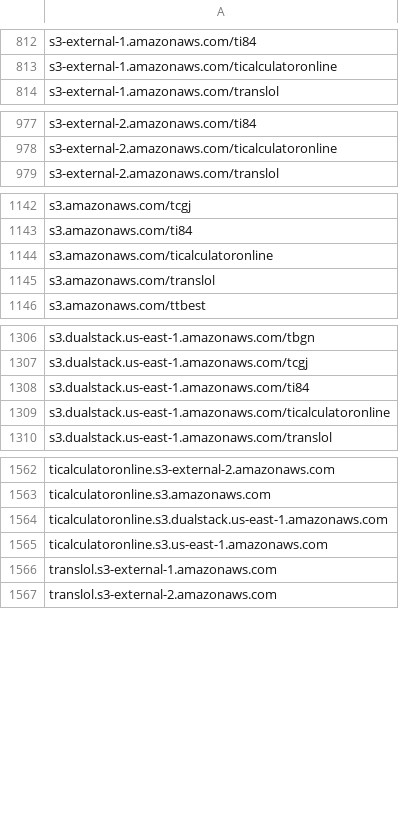
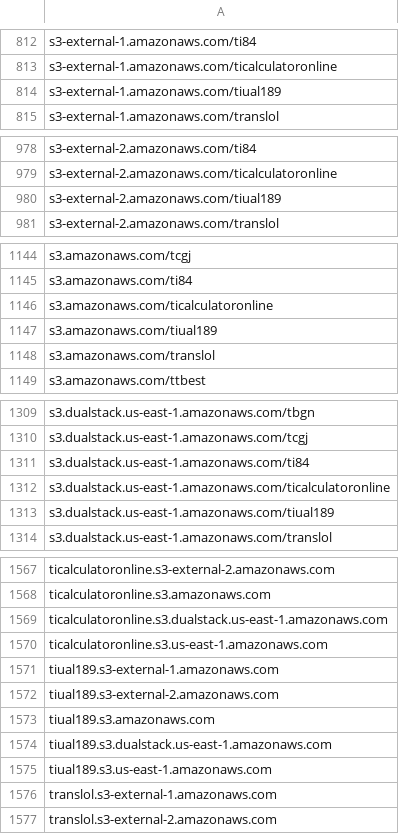
Before and after one commit to 1NobleCyber/ThreatFeed, a CSV file: S3_WebProxies/raw.csv, drawn as a sheet; only a part is shown, gaps mark what is left out; the diff covers the shown part only; the diff names each change by its address in the sheet, - before the commit and + after, or states it on an @@ line.

Commit message:
Add 10 new proxy domains to S3_WebProxies/raw.csv

```diff
--- a/S3_WebProxies/raw.csv
+++ b/S3_WebProxies/raw.csv
+row 814: s3-external-1.amazonaws.com/tiual189
+row 980: s3-external-2.amazonaws.com/tiual189
+row 1147: s3.amazonaws.com/tiual189
+row 1313: s3.dualstack.us-east-1.amazonaws.com/tiual189
+row 1571: tiual189.s3-external-1.amazonaws.com
+row 1572: tiual189.s3-external-2.amazonaws.com
+row 1573: tiual189.s3.amazonaws.com
+row 1574: tiual189.s3.dualstack.us-east-1.amazonaws.com
+row 1575: tiual189.s3.us-east-1.amazonaws.com
```
Also changed, not shown: 1 added row elsewhere in this file.
